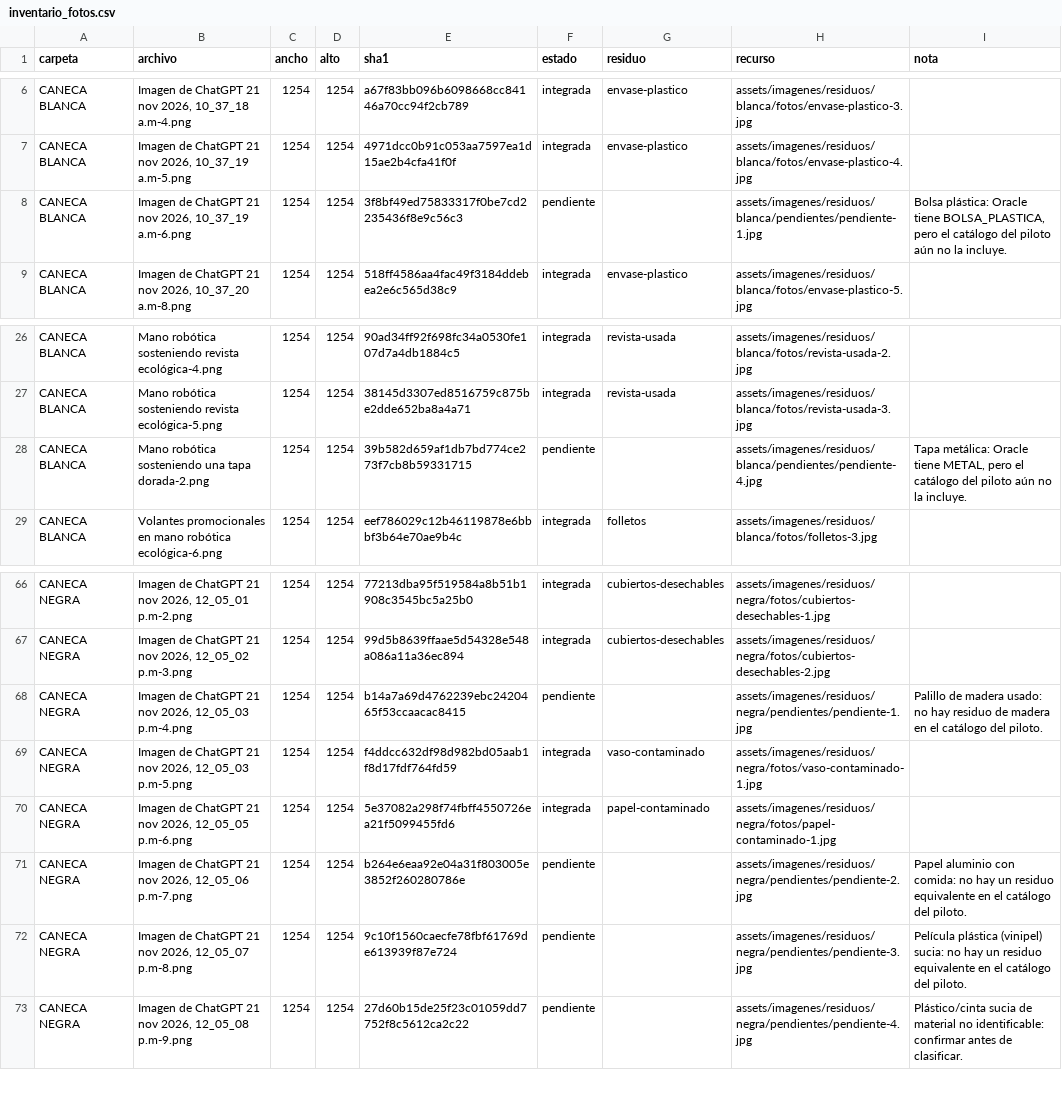
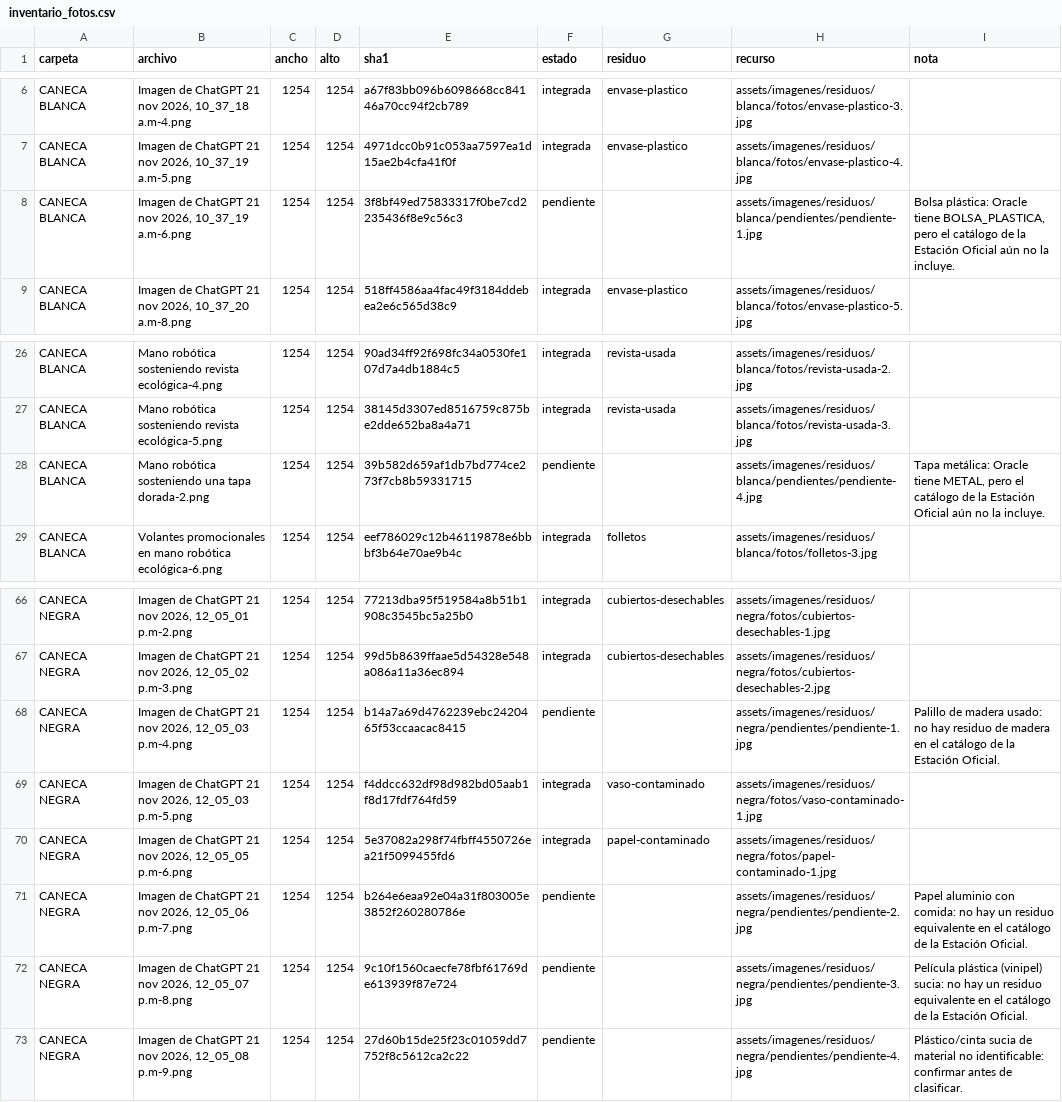
Before and after one commit to JorgeGutho21/EcoAccess-2026-2, a CSV file: docs/evidencias/catalogo_fotos/inventario_fotos.csv, drawn as a sheet; only a part is shown, gaps mark what is left out.

```diff
--- a/docs/evidencias/catalogo_fotos/inventario_fotos.csv
+++ b/docs/evidencias/catalogo_fotos/inventario_fotos.csv
@@ -7,3 +7,3 @@ CANECA BLANCA,"Imagen de ChatGPT 21 nov 2026, 10_37_18 a.m-4.png",1254,1254,a67f
 CANECA BLANCA,"Imagen de ChatGPT 21 nov 2026, 10_37_19 a.m-5.png",1254,1254,4971dcc0b91c053aa7597ea1d15ae2b4cfa41f0f,integrada,envase-plastico,assets/imagenes/residuos/blanca/fotos/envase-plastico-4.jpg,
-CANECA BLANCA,"Imagen de ChatGPT 21 nov 2026, 10_37_19 a.m-6.png",1254,1254,3f8bf49ed75833317f0be7cd2235436f8e9c56c3,pendiente,,assets/imagenes/residuos/blanca/pendientes/pendiente-1.jpg,"Bolsa plástica: Oracle tiene BOLSA_PLASTICA, pero el catálogo del piloto aún no la incluye."
+CANECA BLANCA,"Imagen de ChatGPT 21 nov 2026, 10_37_19 a.m-6.png",1254,1254,3f8bf49ed75833317f0be7cd2235436f8e9c56c3,pendiente,,assets/imagenes/residuos/blanca/pendientes/pendiente-1.jpg,"Bolsa plástica: Oracle tiene BOLSA_PLASTICA, pero el catálogo de la Estación Oficial aún no la incluye."
 CANECA BLANCA,"Imagen de ChatGPT 21 nov 2026, 10_37_20 a.m-8.png",1254,1254,518ff4586aa4fac49f3184ddebea2e6c565d38c9,integrada,envase-plastico,assets/imagenes/residuos/blanca/fotos/envase-plastico-5.jpg,
@@ -27,3 +27,3 @@ CANECA BLANCA,Mano robótica sosteniendo revista ecológica-4.png,1254,1254,90ad
 CANECA BLANCA,Mano robótica sosteniendo revista ecológica-5.png,1254,1254,38145d3307ed8516759c875be2dde652ba8a4a71,integrada,revista-usada,assets/imagenes/residuos/blanca/fotos/revista-usada-3.jpg,
-CANECA BLANCA,Mano robótica sosteniendo una tapa dorada-2.png,1254,1254,39b582d659af1db7bd774ce273f7cb8b59331715,pendiente,,assets/imagenes/residuos/blanca/pendientes/pendiente-4.jpg,"Tapa metálica: Oracle tiene METAL, pero el catálogo del piloto aún no la incluye."
+CANECA BLANCA,Mano robótica sosteniendo una tapa dorada-2.png,1254,1254,39b582d659af1db7bd774ce273f7cb8b59331715,pendiente,,assets/imagenes/residuos/blanca/pendientes/pendiente-4.jpg,"Tapa metálica: Oracle tiene METAL, pero el catálogo de la Estación Oficial aún no la incluye."
 CANECA BLANCA,Volantes promocionales en mano robótica ecológica-6.png,1254,1254,eef786029c12b46119878e6bbbf3b64e70ae9b4c,integrada,folletos,assets/imagenes/residuos/blanca/fotos/folletos-3.jpg,
@@ -67,7 +67,7 @@ CANECA NEGRA,"Imagen de ChatGPT 21 nov 2026, 12_05_01 p.m-2.png",1254,1254,77213
 CANECA NEGRA,"Imagen de ChatGPT 21 nov 2026, 12_05_02 p.m-3.png",1254,1254,99d5b8639ffaae5d54328e548a086a11a36ec894,integrada,cubiertos-desechables,assets/imagenes/residuos/negra/fotos/cubiertos-desechables-2.jpg,
-CANECA NEGRA,"Imagen de ChatGPT 21 nov 2026, 12_05_03 p.m-4.png",1254,1254,b14a7a69d4762239ebc2420465f53ccaacac8415,pendiente,,assets/imagenes/residuos/negra/pendientes/pendiente-1.jpg,Palillo de madera usado: no hay residuo de madera en el catálogo del piloto.
+CANECA NEGRA,"Imagen de ChatGPT 21 nov 2026, 12_05_03 p.m-4.png",1254,1254,b14a7a69d4762239ebc2420465f53ccaacac8415,pendiente,,assets/imagenes/residuos/negra/pendientes/pendiente-1.jpg,Palillo de madera usado: no hay residuo de madera en el catálogo de la Estación Oficial.
 CANECA NEGRA,"Imagen de ChatGPT 21 nov 2026, 12_05_03 p.m-5.png",1254,1254,f4ddcc632df98d982bd05aab1f8d17fdf764fd59,integrada,vaso-contaminado,assets/imagenes/residuos/negra/fotos/vaso-contaminado-1.jpg,
 CANECA NEGRA,"Imagen de ChatGPT 21 nov 2026, 12_05_05 p.m-6.png",1254,1254,5e37082a298f74fbff4550726ea21f5099455fd6,integrada,papel-contaminado,assets/imagenes/residuos/negra/fotos/papel-contaminado-1.jpg,
-CANECA NEGRA,"Imagen de ChatGPT 21 nov 2026, 12_05_06 p.m-7.png",1254,1254,b264e6eaa92e04a31f803005e3852f260280786e,pendiente,,assets/imagenes/residuos/negra/pendientes/pendiente-2.jpg,Papel aluminio con comida: no hay un residuo equivalente en el catálogo del piloto.
-CANECA NEGRA,"Imagen de ChatGPT 21 nov 2026, 12_05_07 p.m-8.png",1254,1254,9c10f1560caecfe78fbf61769de613939f87e724,pendiente,,assets/imagenes/residuos/negra/pendientes/pendiente-3.jpg,Película plástica (vinipel) sucia: no hay un residuo equivalente en el catálogo del piloto.
+CANECA NEGRA,"Imagen de ChatGPT 21 nov 2026, 12_05_06 p.m-7.png",1254,1254,b264e6eaa92e04a31f803005e3852f260280786e,pendiente,,assets/imagenes/residuos/negra/pendientes/pendiente-2.jpg,Papel aluminio con comida: no hay un residuo equivalente en el catálogo de la Estación Oficial.
+CANECA NEGRA,"Imagen de ChatGPT 21 nov 2026, 12_05_07 p.m-8.png",1254,1254,9c10f1560caecfe78fbf61769de613939f87e724,pendiente,,assets/imagenes/residuos/negra/pendientes/pendiente-3.jpg,Película plástica (vinipel) sucia: no hay un residuo equivalente en el catálogo de la Estación Oficial.
 CANECA NEGRA,"Imagen de ChatGPT 21 nov 2026, 12_05_08 p.m-9.png",1254,1254,27d60b15de25f23c01059dd7752f8c5612ca2c22,pendiente,,assets/imagenes/residuos/negra/pendientes/pendiente-4.jpg,Plástico/cinta sucia de material no identificable: confirmar antes de clasificar.
```
Also changed, not shown: 7 other files.
